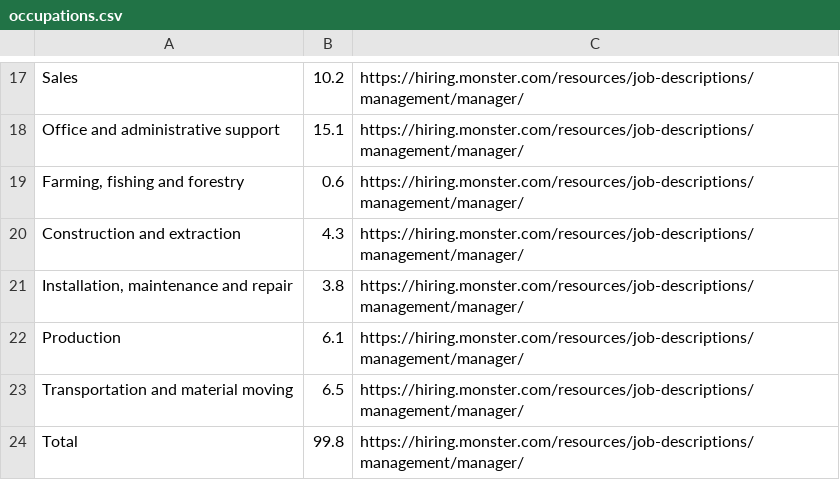
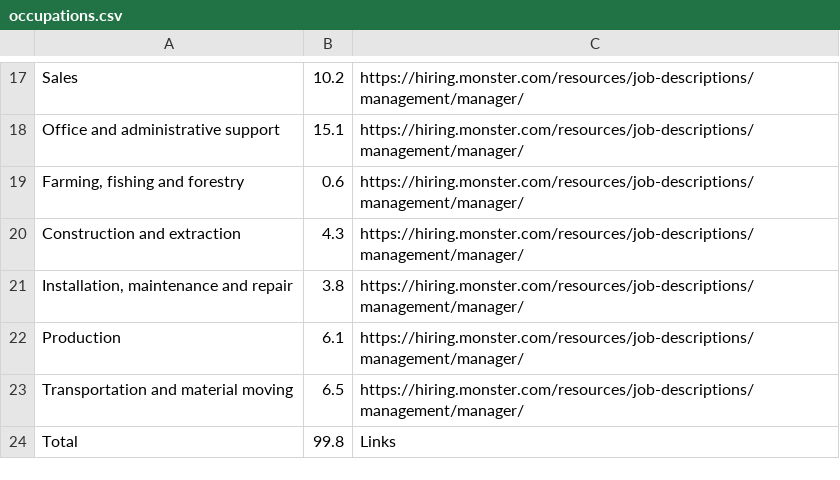
Before and after one commit to zou-Justin/solid-octo-guide, a CSV file: 13_tempwork/data/occupations.csv, drawn as a sheet; only a part is shown, gaps mark what is left out.

Commit message:
Update occupations.csv

```diff
--- a/13_tempwork/data/occupations.csv
+++ b/13_tempwork/data/occupations.csv
@@ -23,2 +23,2 @@ Production,6.1,https://hiring.monster.com/resources/job-descriptions/management/
 Transportation and material moving,6.5,https://hiring.monster.com/resources/job-descriptions/management/manager/
-Total,99.8,https://hiring.monster.com/resources/job-descriptions/management/manager/
+Total,99.8,Links
```
